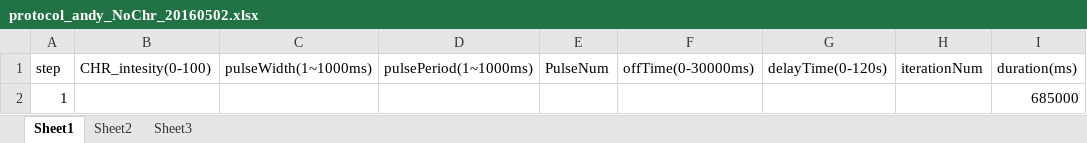
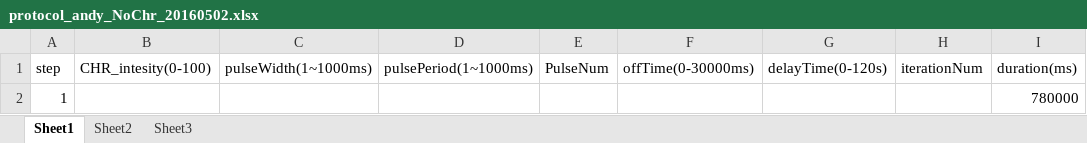
Before and after one commit to arobie/FlyBubbleParamFiles, an Excel workbook: protocol_andy_NoChr_20160502.xlsx, sheet Sheet1, drawn as a sheet; values as stored, in another font and other column widths than the file's, no borders; the diff names each change by its address in the sheet, - before the commit and + after, or states it on an @@ line.

Commit message:
increased record time even more

```diff
--- a/protocol_andy_NoChr_20160502.xlsx (sheet Sheet1)
+++ b/protocol_andy_NoChr_20160502.xlsx (sheet Sheet1)
-I2 (duration(ms)): 685000
+I2 (duration(ms)): 780000
```
Also changed, not shown: 1 other file.
